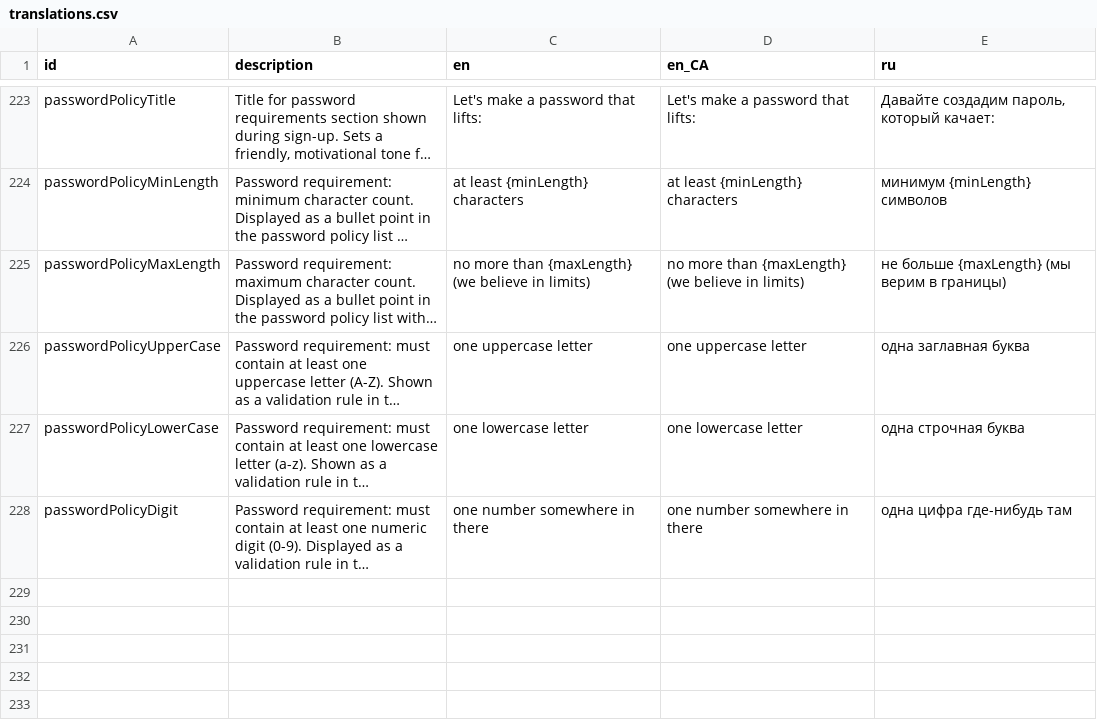
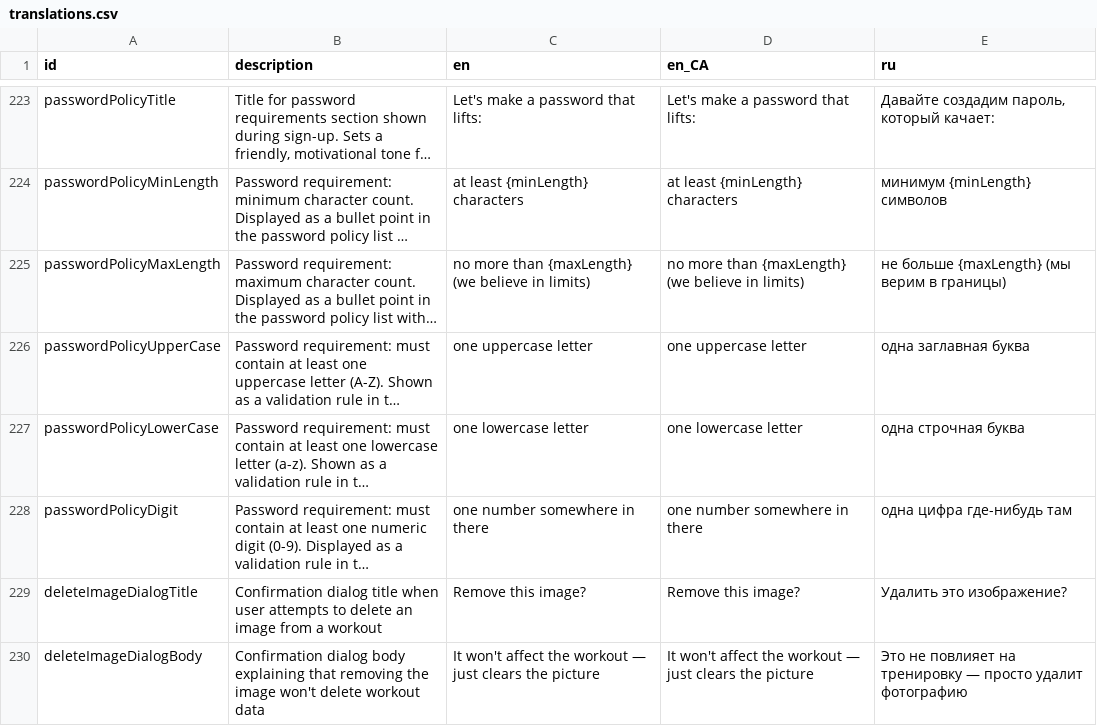
Before and after one commit to kit-g/heart-of-yours, a CSV file: shared/heart_language/scripts/translations.csv, drawn as a sheet; only a part is shown, gaps mark what is left out; long unchanged cells end in …; the diff names each change by its address in the sheet, - before the commit and + after, or states it on an @@ line.

Commit message:
feat: delete image confirmation dialog in l10n

```diff
--- a/shared/heart_language/scripts/translations.csv
+++ b/shared/heart_language/scripts/translations.csv
+row 229: deleteImageDialogTitle | Confirmation dialog title when user attempts to delete an image from a workout | Remove this image? | Remove this image? | Удалить это изображение?
+row 230: deleteImageDialogBody | Confirmation dialog body explaining that removing the image won't delete workout data | It won't affect the workout — just clears the picture | It won't affect the workout — just clears the picture | Это не повлияет на тренировку — просто удалит фотографию
```
Also changed, not shown: 6 other files.
